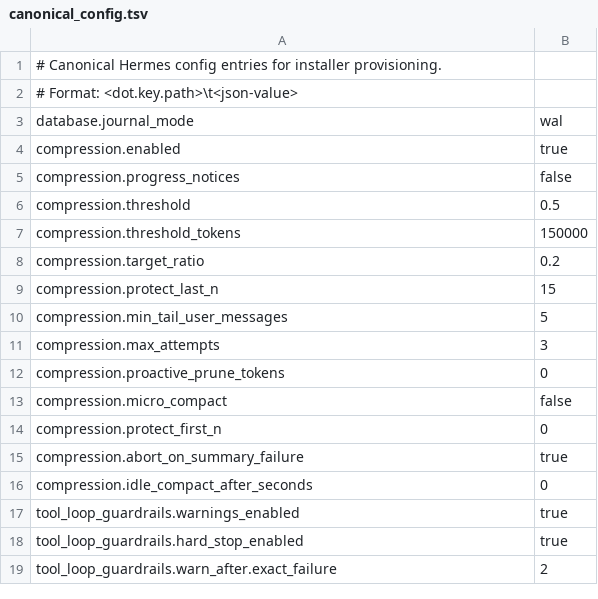
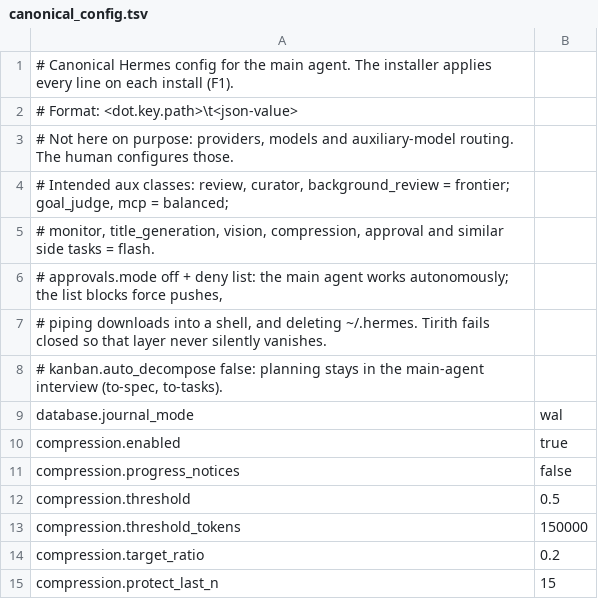
Before and after one commit to juancrfig/theSystem, a TSV file: agents/.harness/canonical_config.tsv, drawn as a sheet; only a part is shown; the shorter side is filled out with more unchanged rows.

Commit message:
F1, F4: main agent gets canonical Hermes config and toolsets; empty worker/reviewer profiles
- install applies agents/.harness/canonical_config.tsv to the main agent on every install (harness wins),
  enables required_toolsets.txt for cli and telegram, creates empty worker and reviewer profiles
- auxiliary models stay manual; canonical_config.yaml removed (duplicate of the tsv, rationale moved into it)
- runner: worker runs with 'hermes -p worker', reviewer with 'hermes -p reviewer'
- FEATURES.md: F1 bullets, F4 profile rule, worker/reviewer config under Later

```diff
--- a/agents/.harness/canonical_config.tsv
+++ b/agents/.harness/canonical_config.tsv
@@ -1,3 +1,9 @@
-# Canonical Hermes config entries for installer provisioning.
+# Canonical Hermes config for the main agent. The installer applies every line on each install (F1).
 # Format: <dot.key.path>\t<json-value>
+# Not here on purpose: providers, models and auxiliary-model routing. The human configures those.
+# Intended aux classes: review, curator, background_review = frontier; goal_judge, mcp = balanced;
+# monitor, title_generation, vision, compression, approval and similar side tasks = flash.
+# approvals.mode off + deny list: the main agent works autonomously; the list blocks force pushes,
+# piping downloads into a shell, and deleting ~/.hermes. Tirith fails closed so that layer never silently vanishes.
+# kanban.auto_decompose false: planning stays in the main-agent interview (to-spec, to-tasks).
 database.journal_mode	"wal"
```
Also changed, not shown: 7 other files.
